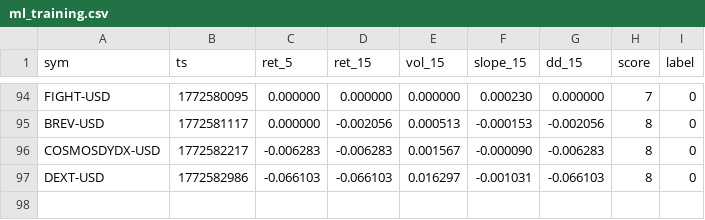
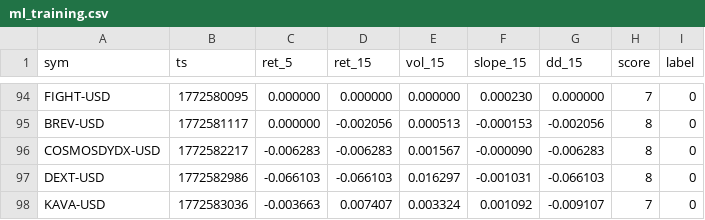
Before and after one commit to joshuadobbs056-ctrl/coin-sniper-data, a CSV file: ml_training.csv, drawn as a sheet; only a part is shown, gaps mark what is left out.

Commit message:
update ml_training.csv

```diff
--- a/ml_training.csv
+++ b/ml_training.csv
@@ -97 +97,2 @@ COSMOSDYDX-USD,1772582217,-0.006283,-0.006283,0.001567,-0.000090,-0.006283,8,0
 DEXT-USD,1772582986,-0.066103,-0.066103,0.016297,-0.001031,-0.066103,8,0
+KAVA-USD,1772583036,-0.003663,0.007407,0.003324,0.001092,-0.009107,7,0
```
